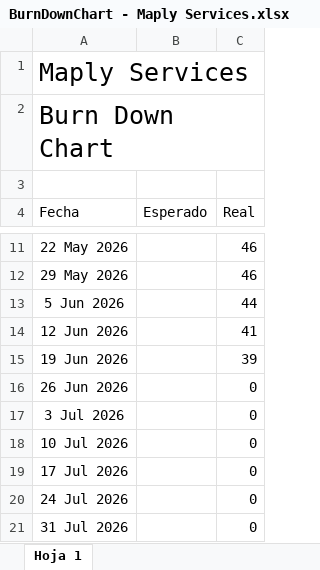
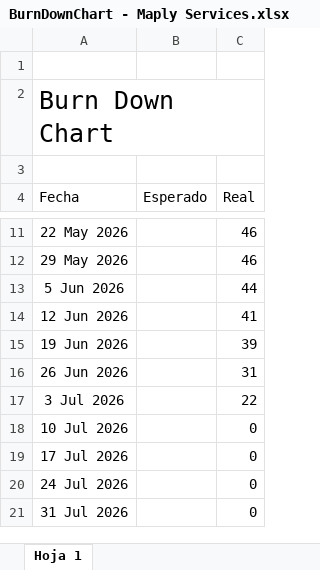
Before and after one commit to Practicas-Profesionalizantes/2026-6-2-Grupo_6--MaplySevices--, an Excel workbook: BurnDownChart - Maply Services.xlsx, sheet Hoja 1, drawn as a sheet; only a part is shown, gaps mark what is left out; values as stored, in another font and other column widths than the file's, no borders; charts and pictures not drawn; the diff names each change by its address in the sheet, - before the commit and + after, or states it on an @@ line.

Commit message:
Adjunto diagrama Burndownchart actualizado.

```diff
--- a/BurnDownChart - Maply Services.xlsx (sheet Hoja 1)
+++ b/BurnDownChart - Maply Services.xlsx (sheet Hoja 1)
-A1 (Fecha): Maply Services
+A1 (Fecha): (empty)
-C16 (Real): 0
+C16 (Real): 31
-C17 (Real): 0
+C17 (Real): 22
```
Also changed, not shown: charts or pictures.
